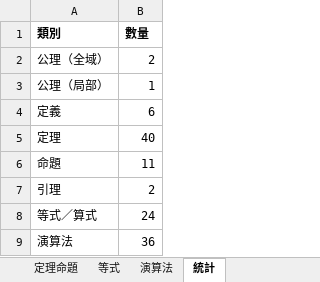
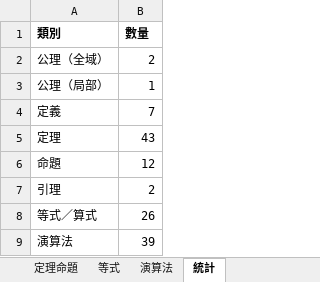
Before and after one commit to vv0101v01/episode, an Excel workbook: Dev.xlsx, sheet 統計, drawn as a sheet; values as stored, in another font and other column widths than the file's, no borders; the diff names each change by its address in the sheet, - before the commit and + after, or states it on an @@ line.

```diff
--- a/Dev.xlsx (sheet 統計)
+++ b/Dev.xlsx (sheet 統計)
-B4 (數量): 6
+B4 (數量): 7
-B5 (數量): 40
+B5 (數量): 43
-B6 (數量): 11
+B6 (數量): 12
-B8 (數量): 24
+B8 (數量): 26
-B9 (數量): 36
+B9 (數量): 39
```
Also changed, not shown: sheet 定理命題, sheet 演算法, sheet 等式, 8 other files.
